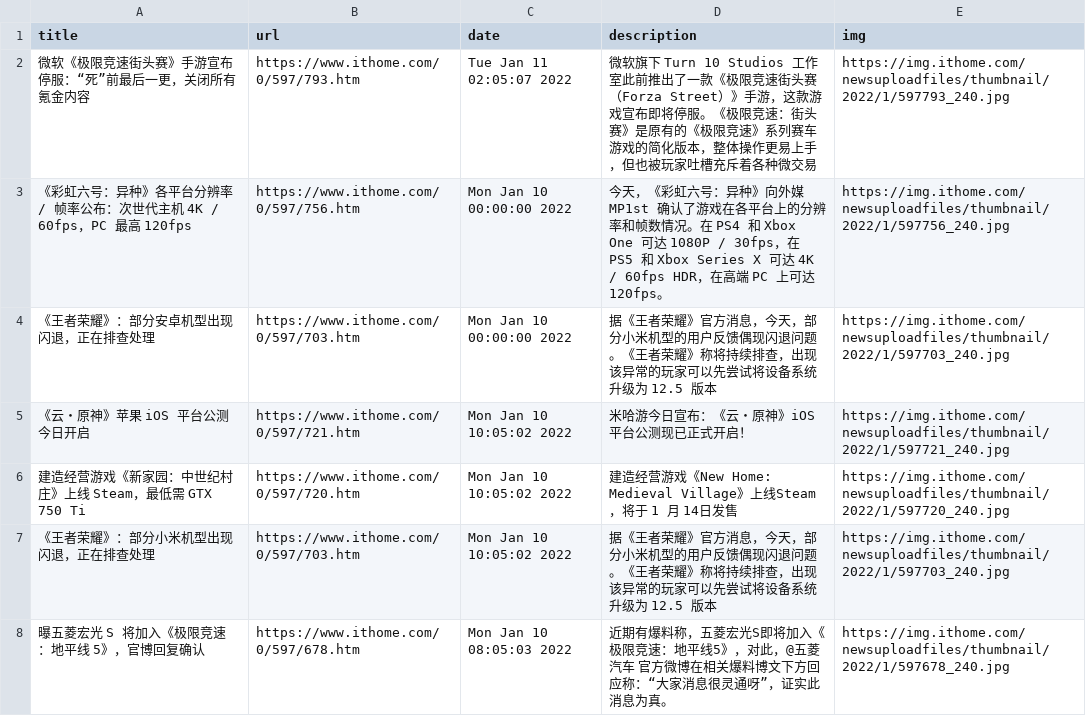
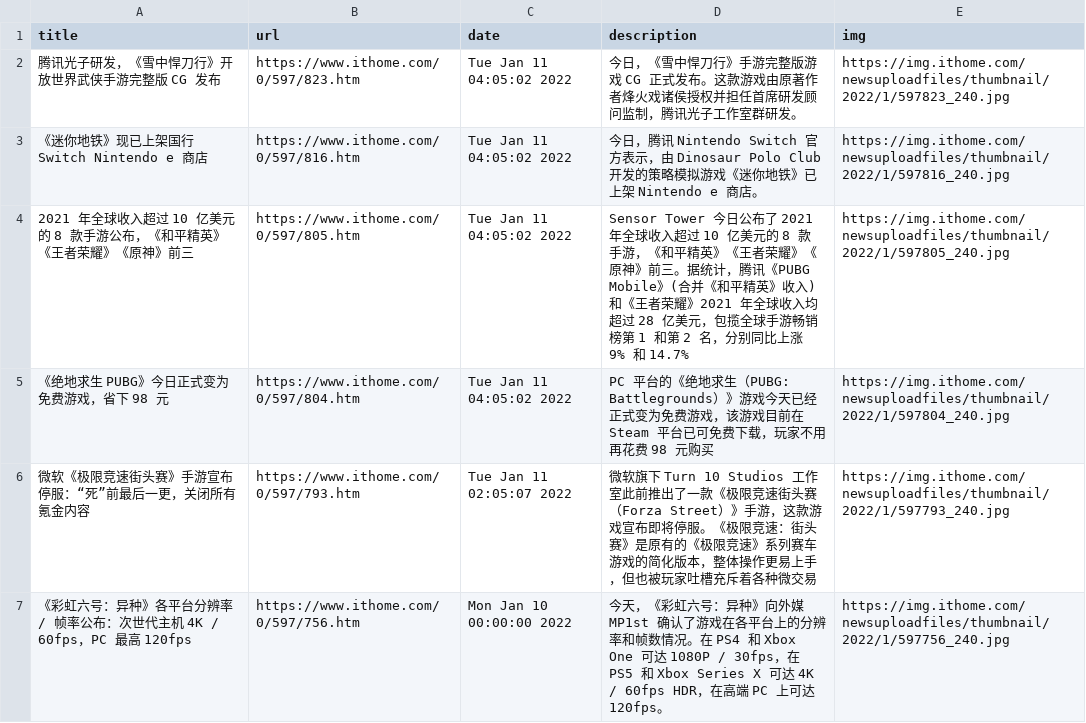
Before and after one commit to c-chen0902/rss, a CSV file: it之家游戏快报.csv, drawn as a sheet; only a part is shown; the shorter side is filled out with more unchanged rows.

```diff
--- a/it之家游戏快报.csv
+++ b/it之家游戏快报.csv
@@ -1,2 +1,6 @@
 title,url,date,description,img
+腾讯光子研发，《雪中悍刀行》开放世界武侠手游完整版 CG 发布,https://www.ithome.com/0/597/823.htm,Tue Jan 11 04:05:02 2022,今日，《雪中悍刀行》手游完整版游戏 CG 正式发布。这款游戏由原著作者烽火戏诸侯授权并担任首席研发顾问监制，腾讯光子工作室群研发。,https://img.ithome.com/newsuploadfiles/thumbnail/2022/1/597823_240.jpg
+《迷你地铁》现已上架国行 Switch Nintendo e 商店,https://www.ithome.com/0/597/816.htm,Tue Jan 11 04:05:02 2022,今日，腾讯 Nintendo Switch 官方表示，由 Dinosaur Polo Club 开发的策略模拟游戏《迷你地铁》已上架 Nintendo e 商店。,https://img.ithome.com/newsuploadfiles/thumbnail/2022/1/597816_240.jpg
+2021 年全球收入超过 10 亿美元的 8 款手游公布，《和平精英》《王者荣耀》《原神》前三,https://www.ithome.com/0/597/805.htm,Tue Jan 11 04:05:02 2022,Sensor Tower 今日公布了 2021 年全球收入超过 10 亿美元的 8 款手游，《和平精英》《王者荣耀》《原神》前三。据统计，腾讯《PUBG Mobile》(合并《和平精英》收入) 和《王者荣耀》2021 年全球收入均超过 28 亿美元，包揽全球手游畅销榜第 1 和第 2 名，分别同比上涨 9% 和 14.7%,https://img.ithome.com/newsuploadfiles/thumbnail/2022/1/597805_240.jpg
+《绝地求生 PUBG》今日正式变为免费游戏，省下 98 元,https://www.ithome.com/0/597/804.htm,Tue Jan 11 04:05:02 2022,PC 平台的《绝地求生（PUBG: Battlegrounds）》游戏今天已经正式变为免费游戏，该游戏目前在 Steam 平台已可免费下载，玩家不用再花费 98 元购买,https://img.ithome.com/newsuploadfiles/thumbnail/2022/1/597804_240.jpg
 微软《极限竞速街头赛》手游宣布停服：“死”前最后一更，关闭所有氪金内容,https://www.ithome.com/0/597/793.htm,Tue Jan 11 02:05:07 2022,微软旗下 Turn 10 Studios 工作室此前推出了一款《极限竞速街头赛（Forza Street）》手游，这款游戏宣布即将停服。《极限竞速：街头赛》是原有的《极限竞速》系列赛车游戏的简化版本，整体操作更易上手，但也被玩家吐槽充斥着各种微交易,https://img.ithome.com/newsuploadfiles/thumbnail/2022/1/597793_240.jpg
```
Also changed, not shown: 27 other files.
